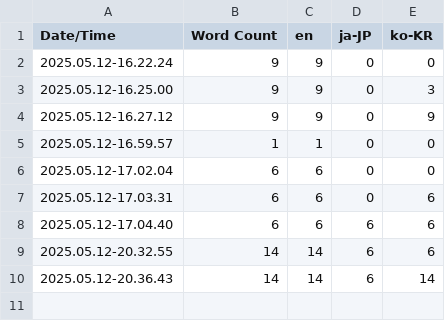
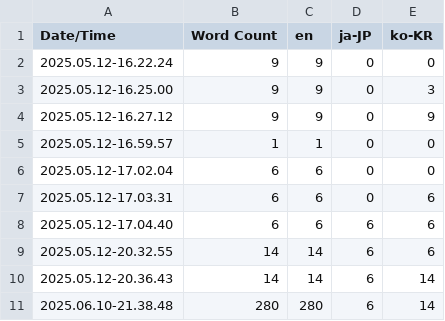
Before and after one commit to NbcampUnreal/2nd-Team7-Final-Project, a CSV file: LastCanary/Content/Localization/Game/Game.csv, drawn as a sheet.

```diff
--- a/LastCanary/Content/Localization/Game/Game.csv
+++ b/LastCanary/Content/Localization/Game/Game.csv
@@ -10 +10,2 @@ Date/Time,Word Count,en,ja-JP,ko-KR
 2025.05.12-20.36.43,14,14,6,14
+2025.06.10-21.38.48,280,280,6,14
```
Also changed, not shown: 9 other files.
